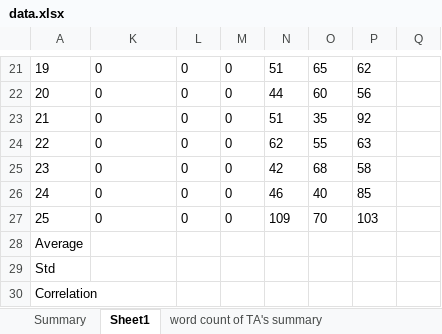
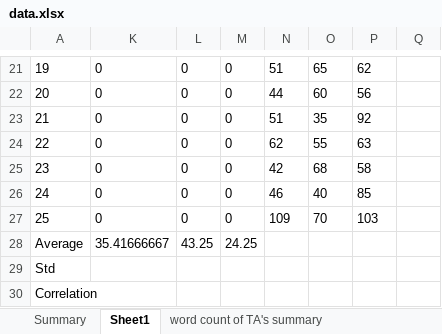
Before and after one commit to wencanluo/Summarization, an Excel workbook: data/data.xlsx, sheet Sheet1, drawn as a sheet; only a part is shown, gaps mark what is left out; values as stored, in another font and other column widths than the file's, no borders; the diff names each change by its address in the sheet, - before the commit and + after, or states it on an @@ line.

```diff
--- a/data/data.xlsx (sheet Sheet1)
+++ b/data/data.xlsx (sheet Sheet1)
-K28: (empty)
+K28: 35.41666667
-L28: (empty)
+L28: 43.25
-M28: (empty)
+M28: 24.25
```
Also changed, not shown: charts or pictures, 6 other files.
